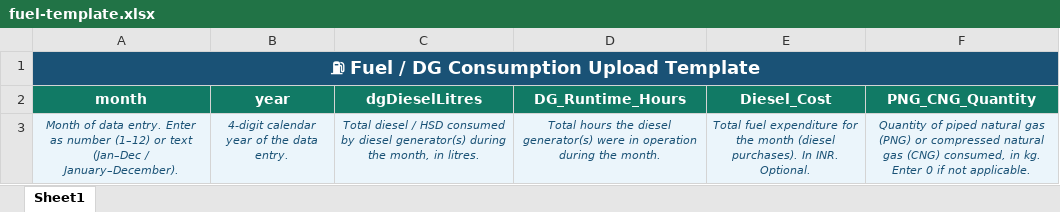
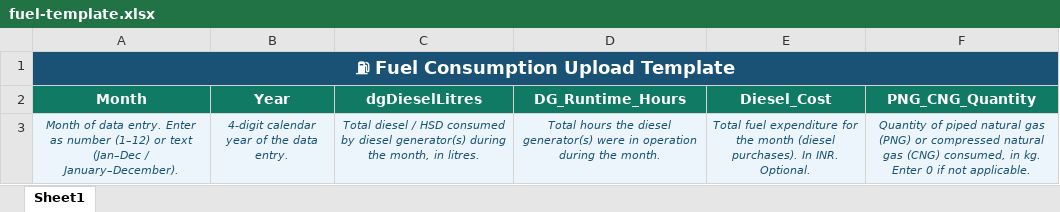
Before and after one commit to karthik-s-40/ESGroww, an Excel workbook: public/templates/fuel-template.xlsx, sheet Sheet1, drawn as a sheet; values as stored, in another font and other column widths than the file's, no borders; the diff names each change by its address in the sheet, - before the commit and + after, or states it on an @@ line.

```diff
--- a/public/templates/fuel-template.xlsx (sheet Sheet1)
+++ b/public/templates/fuel-template.xlsx (sheet Sheet1)
-A1 (Month): ⛽ Fuel / DG Consumption Upload Template
+A1 (Month): ⛽ Fuel Consumption Upload Template
-A2: month
+A2: Month
-B2: year
+B2: Year
```
Also changed, not shown: 9 other files.
